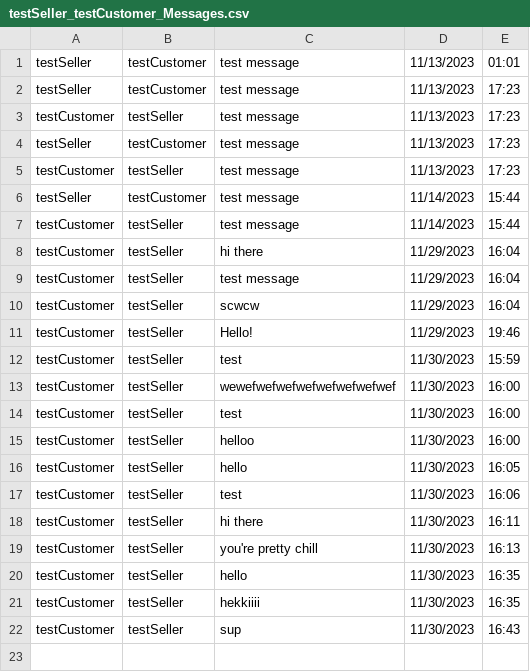
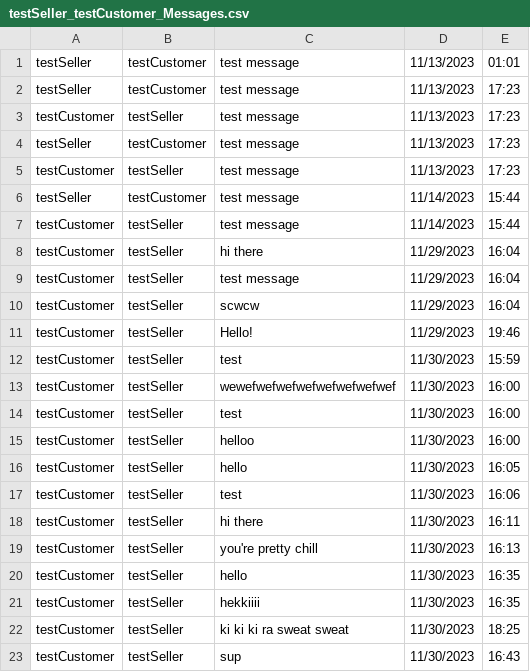
Before and after one commit to priyankbehera/sell.it, a CSV file: conversation_data/testSeller_testCustomer_Messages.csv, drawn as a sheet; the diff names each change by its address in the sheet, - before the commit and + after, or states it on an @@ line.

```diff
--- a/conversation_data/testSeller_testCustomer_Messages.csv
+++ b/conversation_data/testSeller_testCustomer_Messages.csv
+row 22: testCustomer | testSeller | ki ki ki ra sweat sweat | 11/30/2023 | 18:25
```
Also changed, not shown: 6 other files.
